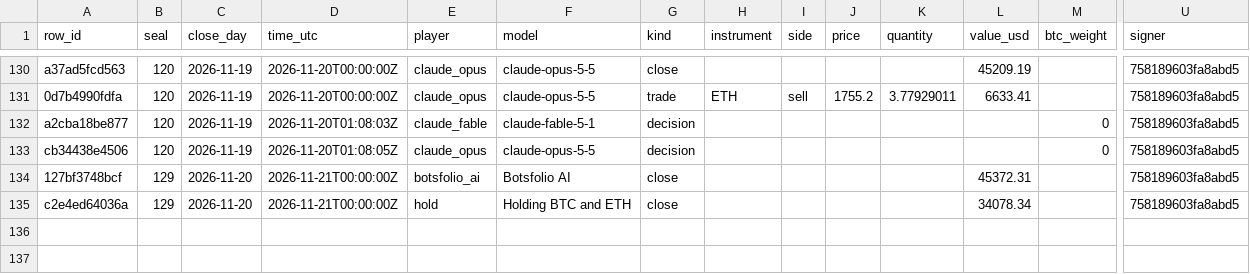
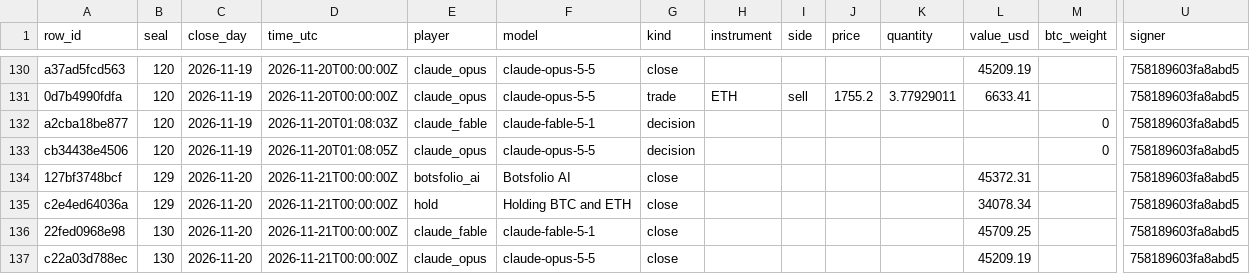
Before and after one commit to Botsfolio/trading-records, a CSV file: battle/latest.csv, drawn as a sheet; only a part is shown, gaps mark what is left out; rows hold the shown columns only; the diff covers the shown part only; the diff names each change by its address in the sheet, - before the commit and + after, or states it on an @@ line.

Commit message:
Seal 000130

```diff
--- a/battle/latest.csv
+++ b/battle/latest.csv
+row 136: 22fed0968e98 | 130 | 2026-11-20 | 2026-11-21T00:00:00Z | claude_fable | claude-fable-5-1 | close |  |  |  |  | 45709.25 |  | 758189603fa8abd5
+row 137: c22a03d788ec | 130 | 2026-11-20 | 2026-11-21T00:00:00Z | claude_opus | claude-opus-5-5 | close |  |  |  |  | 45209.19 |  | 758189603fa8abd5
```
Also changed, not shown: 2 added rows elsewhere in this file, copy-trading-battle/latest.csv, gpt-battle/latest.csv, 7 other files.
